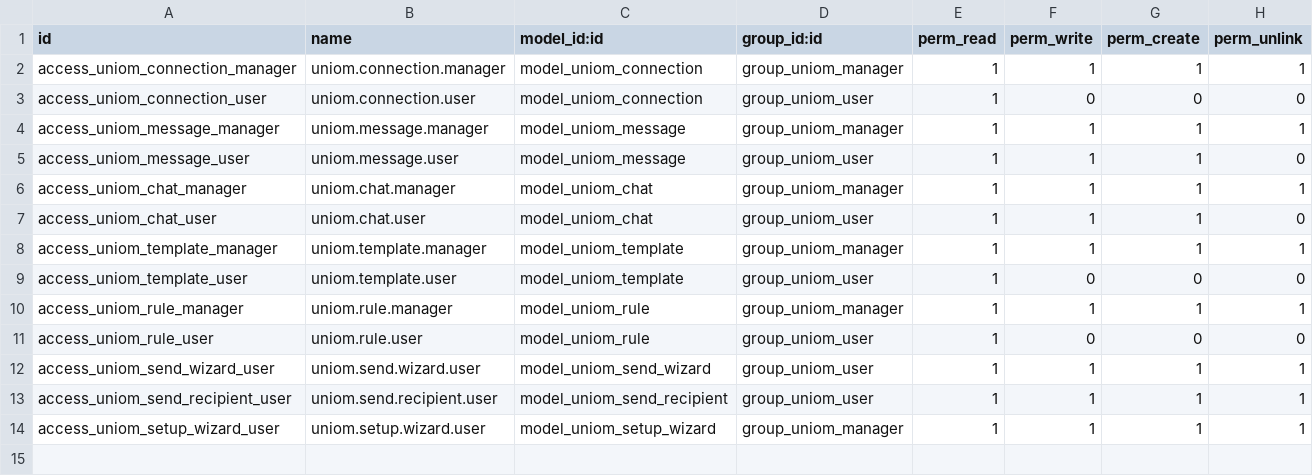
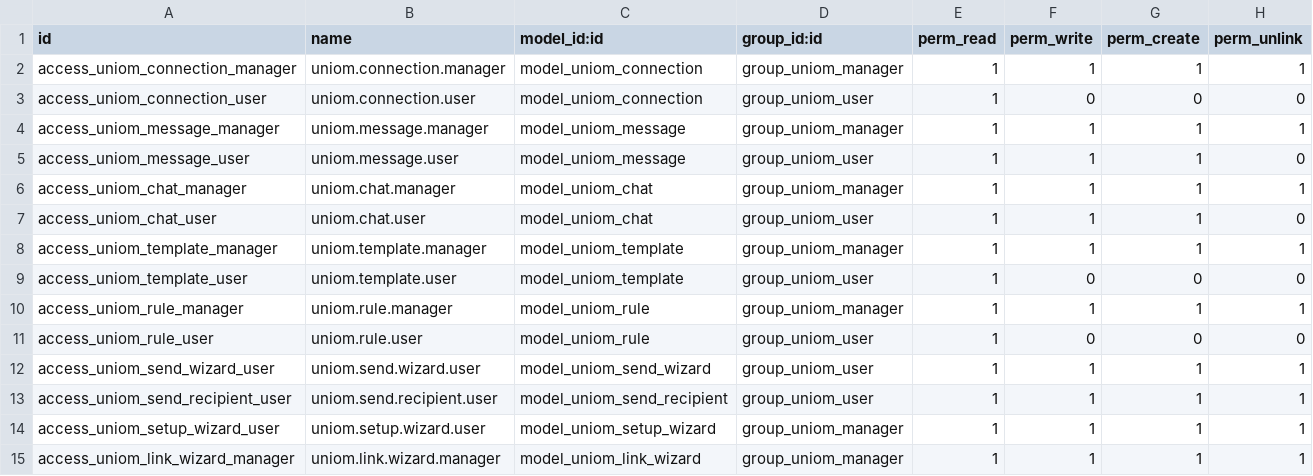
Before and after one commit to Uniom-ir/odoo-connector, a CSV file: uniom_connector/security/ir.model.access.csv, drawn as a sheet; the diff names each change by its address in the sheet, - before the commit and + after, or states it on an @@ line.

```diff
--- a/uniom_connector/security/ir.model.access.csv
+++ b/uniom_connector/security/ir.model.access.csv
+row 15: access_uniom_link_wizard_manager | uniom.link.wizard.manager | model_uniom_link_wizard | group_uniom_manager | 1 | 1 | 1 | 1
```
Also changed, not shown: 56 other files.
